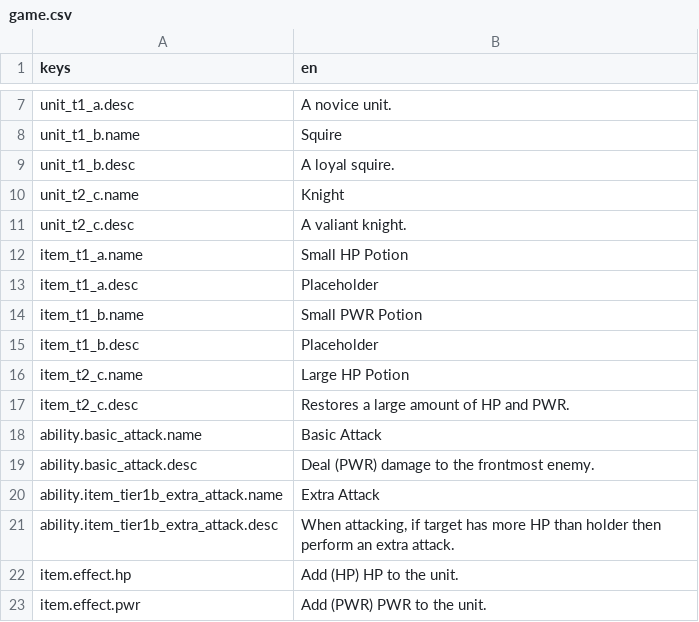
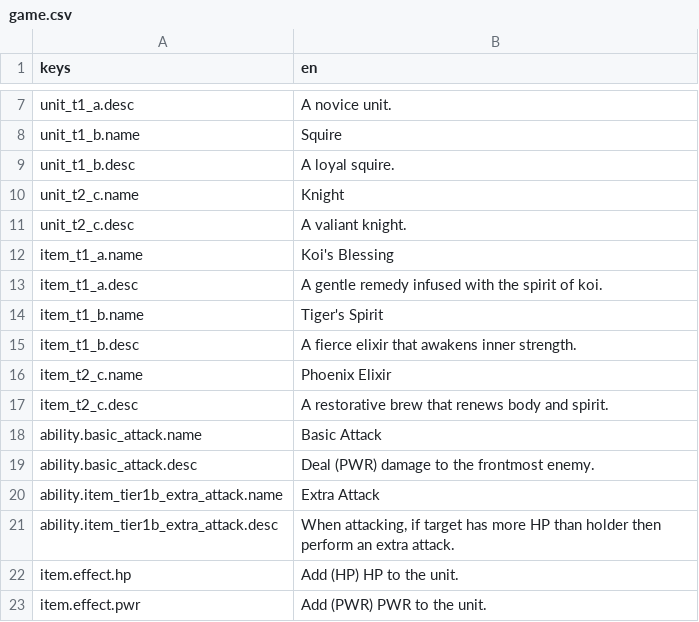
Before and after one commit to OVagamundo/Flashcard-Heroes, a CSV file: localization/game.csv, drawn as a sheet; only a part is shown, gaps mark what is left out.

```diff
--- a/localization/game.csv
+++ b/localization/game.csv
@@ -11,8 +11,8 @@ unit_t2_c.name,Knight
 unit_t2_c.desc,A valiant knight.
-item_t1_a.name,Small HP Potion
-item_t1_a.desc,Placeholder
-item_t1_b.name,Small PWR Potion
-item_t1_b.desc,Placeholder
-item_t2_c.name,Large HP Potion
-item_t2_c.desc,Restores a large amount of HP and PWR.
+item_t1_a.name,Koi's Blessing
+item_t1_a.desc,A gentle remedy infused with the spirit of koi.
+item_t1_b.name,Tiger's Spirit
+item_t1_b.desc,A fierce elixir that awakens inner strength.
+item_t2_c.name,Phoenix Elixir
+item_t2_c.desc,A restorative brew that renews body and spirit.
 ability.basic_attack.name,Basic Attack
```
Also changed, not shown: 29 other files.
